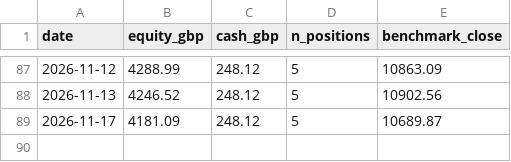
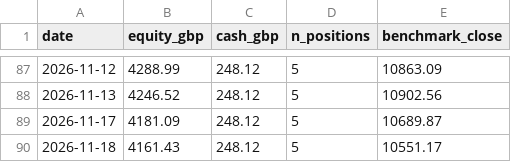
Before and after one commit to condog101/TradingRepository, a CSV file: state/history.csv, drawn as a sheet; only a part is shown, gaps mark what is left out.

```diff
--- a/state/history.csv
+++ b/state/history.csv
@@ -89 +89,2 @@ date,equity_gbp,cash_gbp,n_positions,benchmark_close
 2026-11-17,4181.09,248.12,5,10689.87
+2026-11-18,4161.43,248.12,5,10551.17
```
Also changed, not shown: 2 other files.
